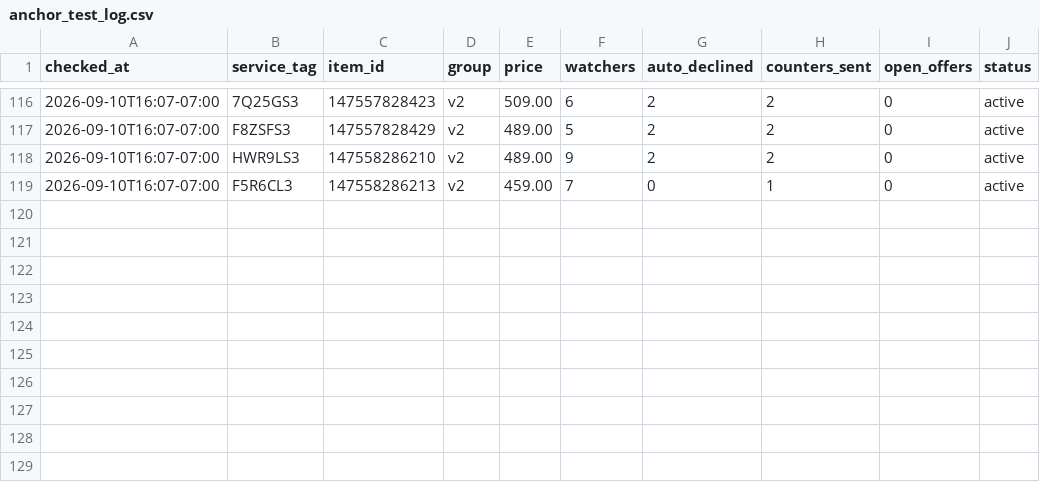
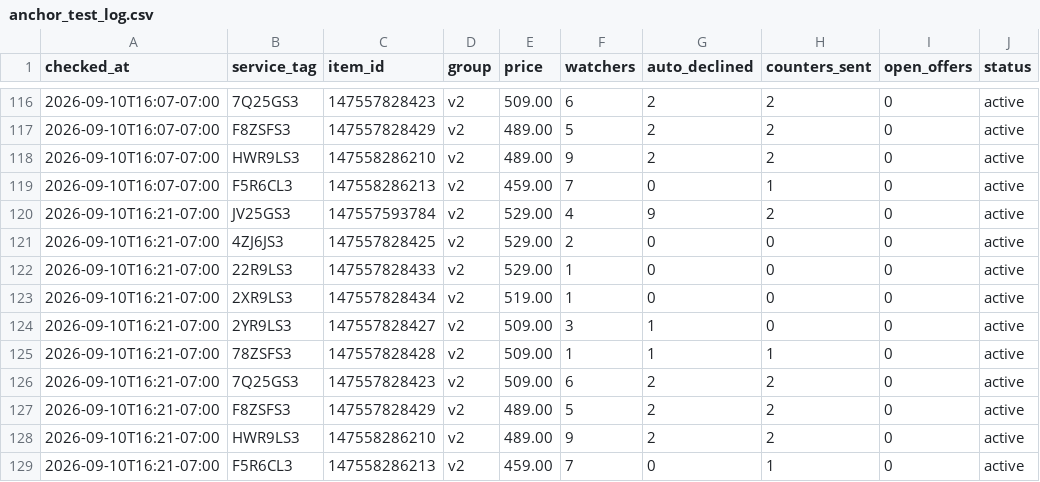
Before and after one commit to fsoriano-sauce/laptop-diagnostic-n-reset, a CSV file: auditor/anchor_test_log.csv, drawn as a sheet; only a part is shown, gaps mark what is left out; the diff names each change by its address in the sheet, - before the commit and + after, or states it on an @@ line.

Commit message:
Activity log: 4:21 PM PDT sweep, no sales or new offers
Watchers flat at 39 across the 10 active v2 listings; every offer page shows Received empty.

```diff
--- a/auditor/anchor_test_log.csv
+++ b/auditor/anchor_test_log.csv
+row 120: 2026-09-10T16:21-07:00 | JV25GS3 | 147557593784 | v2 | 529.00 | 4 | 9 | 2 | 0 | active
+row 121: 2026-09-10T16:21-07:00 | 4ZJ6JS3 | 147557828425 | v2 | 529.00 | 2 | 0 | 0 | 0 | active
+row 122: 2026-09-10T16:21-07:00 | 22R9LS3 | 147557828433 | v2 | 529.00 | 1 | 0 | 0 | 0 | active
+row 123: 2026-09-10T16:21-07:00 | 2XR9LS3 | 147557828434 | v2 | 519.00 | 1 | 0 | 0 | 0 | active
+row 124: 2026-09-10T16:21-07:00 | 2YR9LS3 | 147557828427 | v2 | 509.00 | 3 | 1 | 0 | 0 | active
+row 125: 2026-09-10T16:21-07:00 | 78ZSFS3 | 147557828428 | v2 | 509.00 | 1 | 1 | 1 | 0 | active
+row 126: 2026-09-10T16:21-07:00 | 7Q25GS3 | 147557828423 | v2 | 509.00 | 6 | 2 | 2 | 0 | active
+row 127: 2026-09-10T16:21-07:00 | F8ZSFS3 | 147557828429 | v2 | 489.00 | 5 | 2 | 2 | 0 | active
+row 128: 2026-09-10T16:21-07:00 | HWR9LS3 | 147558286210 | v2 | 489.00 | 9 | 2 | 2 | 0 | active
+row 129: 2026-09-10T16:21-07:00 | F5R6CL3 | 147558286213 | v2 | 459.00 | 7 | 0 | 1 | 0 | active
```
